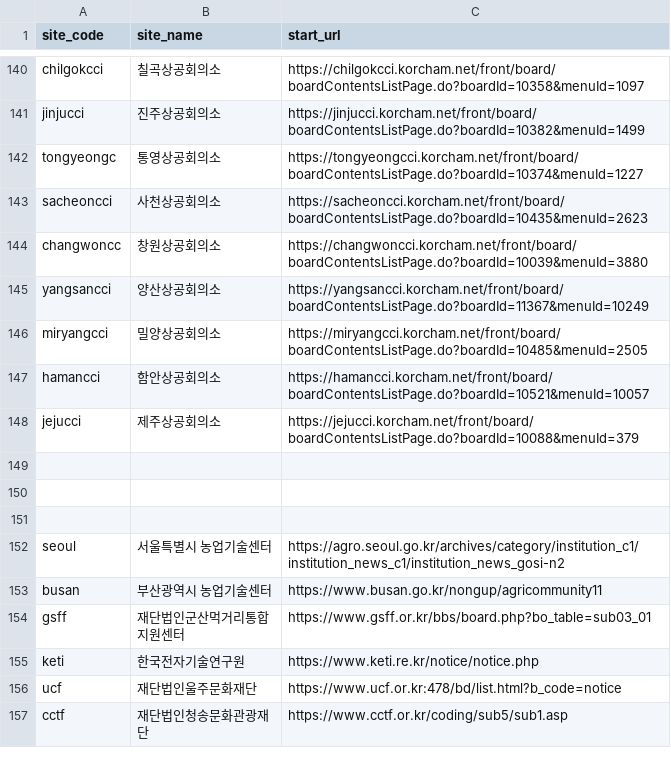
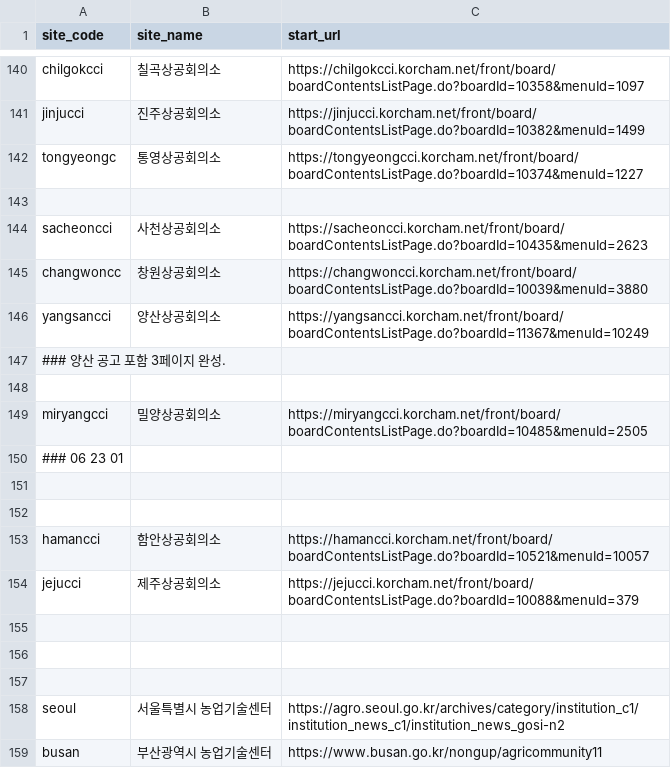
Before and after one commit to baltop/btp_scraper, a CSV file: 0424full_200.csv, drawn as a sheet; only a part is shown, gaps mark what is left out; the shorter side is filled out with more unchanged rows; the diff names each change by its address in the sheet, - before the commit and + after, or states it on an @@ line.

```diff
--- a/0424full_200.csv
+++ b/0424full_200.csv
+row 143: (empty)
+row 147: ### 양산 공고 포함 3페이지 완성.
+row 148: (empty)
+row 150: ### 06 23 01
+row 151: (empty)
+row 152: (empty)
```
Also changed, not shown: 18 other files.
